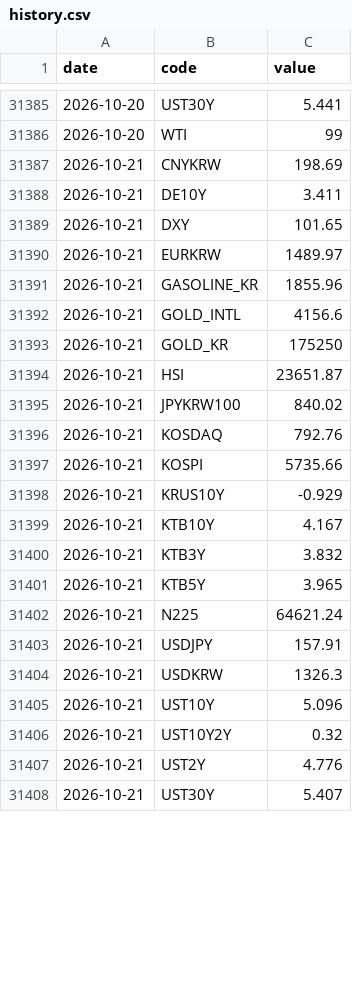
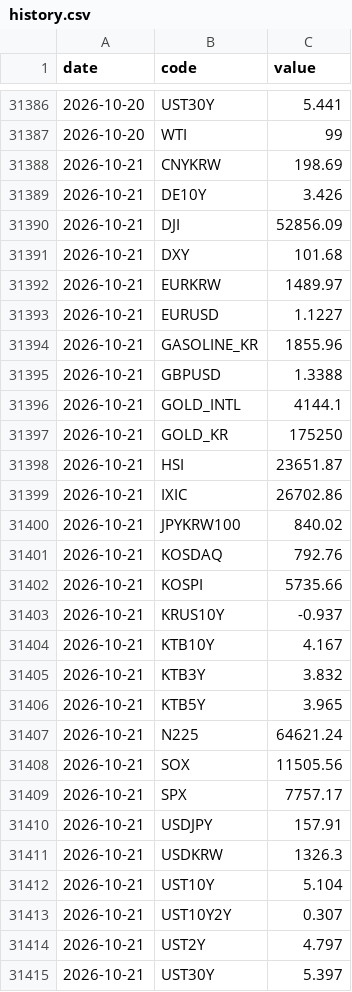
Before and after one commit to gpflatls-oss/invest-dashboard, a CSV file: history.csv, drawn as a sheet; only a part is shown, gaps mark what is left out; the diff covers the shown part only.

```diff
--- a/history.csv
+++ b/history.csv
@@ -31387,9 +31388,13 @@ date,code,value
 2026-10-21,CNYKRW,198.69
-2026-10-21,DE10Y,3.411
-2026-10-21,DXY,101.65
+2026-10-21,DE10Y,3.426
+2026-10-21,DJI,52856.09
+2026-10-21,DXY,101.68
 2026-10-21,EURKRW,1489.97
+2026-10-21,EURUSD,1.1227
 2026-10-21,GASOLINE_KR,1855.96
-2026-10-21,GOLD_INTL,4156.6
+2026-10-21,GBPUSD,1.3388
+2026-10-21,GOLD_INTL,4144.1
 2026-10-21,GOLD_KR,175250
 2026-10-21,HSI,23651.87
+2026-10-21,IXIC,26702.86
 2026-10-21,JPYKRW100,840.02
@@ -31397,3 +31402,3 @@ date,code,value
 2026-10-21,KOSPI,5735.66
-2026-10-21,KRUS10Y,-0.929
+2026-10-21,KRUS10Y,-0.937
 2026-10-21,KTB10Y,4.167
@@ -31402,7 +31407,9 @@ date,code,value
 2026-10-21,N225,64621.24
+2026-10-21,SOX,11505.56
+2026-10-21,SPX,7757.17
 2026-10-21,USDJPY,157.91
 2026-10-21,USDKRW,1326.3
-2026-10-21,UST10Y,5.096
-2026-10-21,UST10Y2Y,0.32
-2026-10-21,UST2Y,4.776
-2026-10-21,UST30Y,5.407
+2026-10-21,UST10Y,5.104
+2026-10-21,UST10Y2Y,0.307
+2026-10-21,UST2Y,4.797
+2026-10-21,UST30Y,5.397
```
Also changed, not shown: 11 added rows and 1 edited cell elsewhere in this file, 1 other file.
